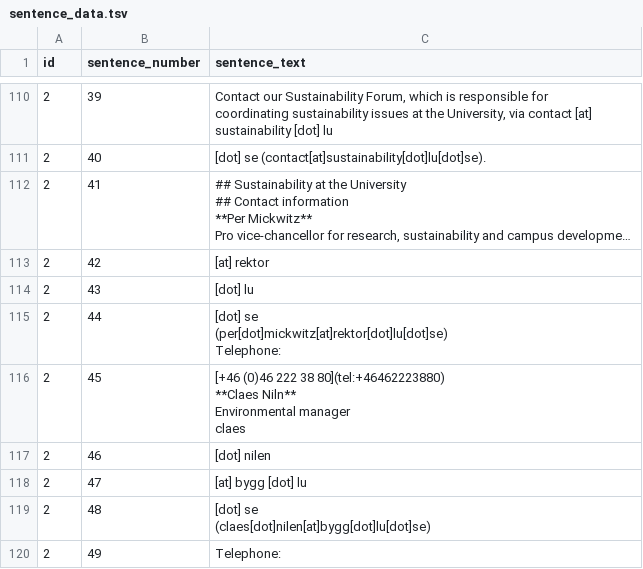
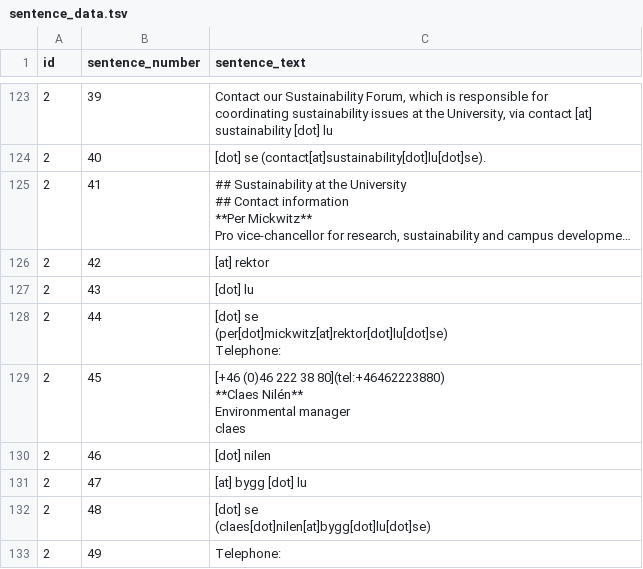
Before and after one commit to cca-cce/osm-cca-nlp, a TSV file: csv/sentence_data.tsv, drawn as a sheet; only a part is shown, gaps mark what is left out; long unchanged cells end in …; addresses are those after the commit; ↵ is a line break in a cell; the diff covers the shown part only; the diff names each change by its address in the sheet, - before the commit and + after, or states it on an @@ line.

```diff
--- a/csv/sentence_data.tsv
+++ b/csv/sentence_data.tsv
-C129 (sentence_text): …80](tel:+46462223880) ↵ **Claes Niln** ↵ Environmental manager…
+C129 (sentence_text): …80](tel:+46462223880) ↵ **Claes Nilén** ↵ Environmental manager…
```
Also changed, not shown: 13 added rows and 60 edited cells elsewhere in this file, csv/text_data.tsv, csv/token_data.tsv, 4 other files.
